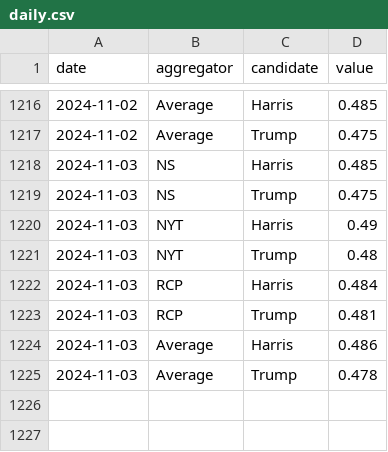
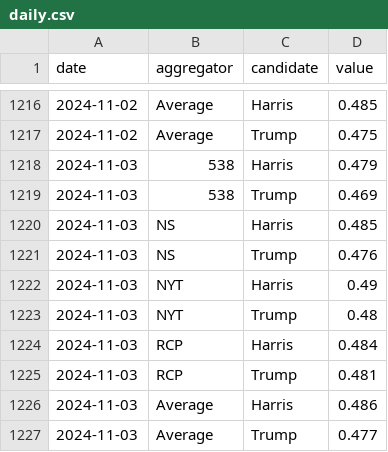
Before and after one commit to hidegmisi/us2024_tracker, a CSV file: docs/data/daily.csv, drawn as a sheet; only a part is shown, gaps mark what is left out.

```diff
--- a/docs/data/daily.csv
+++ b/docs/data/daily.csv
@@ -1217,4 +1217,6 @@ date,aggregator,candidate,value
 2024-11-02,Average,Trump,0.475
+2024-11-03,538,Harris,0.479
+2024-11-03,538,Trump,0.469
 2024-11-03,NS,Harris,0.485
-2024-11-03,NS,Trump,0.475
+2024-11-03,NS,Trump,0.476
 2024-11-03,NYT,Harris,0.49
@@ -1224,2 +1226,2 @@ date,aggregator,candidate,value
 2024-11-03,Average,Harris,0.486
-2024-11-03,Average,Trump,0.478
+2024-11-03,Average,Trump,0.477
```
